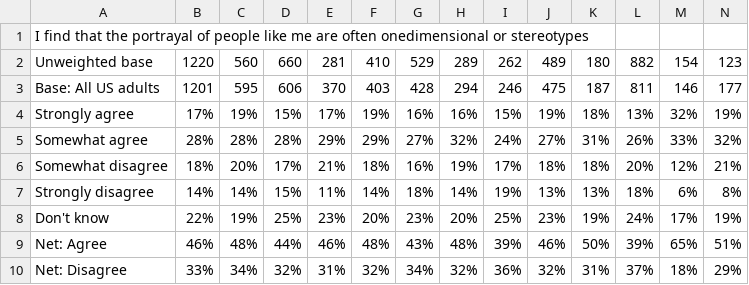
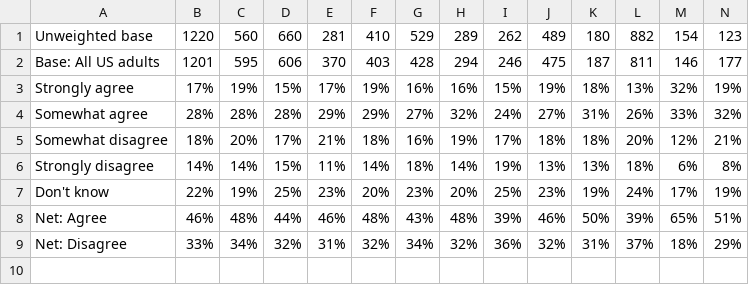
Before and after one commit to info-201a-wi22/Stereotypes-in-Western-Media, a CSV file: data/one_dimensional.csv, drawn as a sheet; only a part is shown; rows hold the shown columns only; the diff names each change by its address in the sheet, - before the commit and + after, or states it on an @@ line.

```diff
--- a/data/one_dimensional.csv
+++ b/data/one_dimensional.csv
-row 1: I find that the portrayal of people like me are often onedimensional or stereotypes
```
Also changed, not shown: data/authentic_experience.csv.
